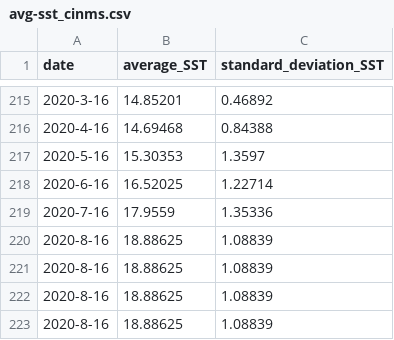
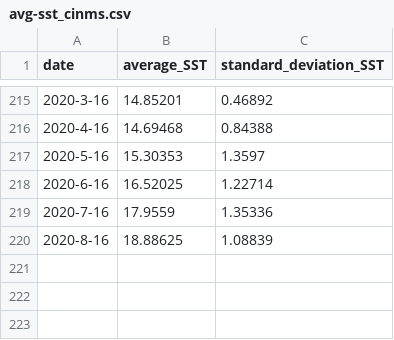
Before and after one commit to noaa-onms/cinms, a CSV file: data/oceano/avg-sst_cinms.csv, drawn as a sheet; only a part is shown, gaps mark what is left out; the diff names each change by its address in the sheet, - before the commit and + after, or states it on an @@ line.

Commit message:
Delete repeats of August 2020 sea surface temp

```diff
--- a/data/oceano/avg-sst_cinms.csv
+++ b/data/oceano/avg-sst_cinms.csv
-row 221: 2020-8-16 | 18.88625 | 1.08839
-row 222: 2020-8-16 | 18.88625 | 1.08839
-row 223: 2020-8-16 | 18.88625 | 1.08839
```
